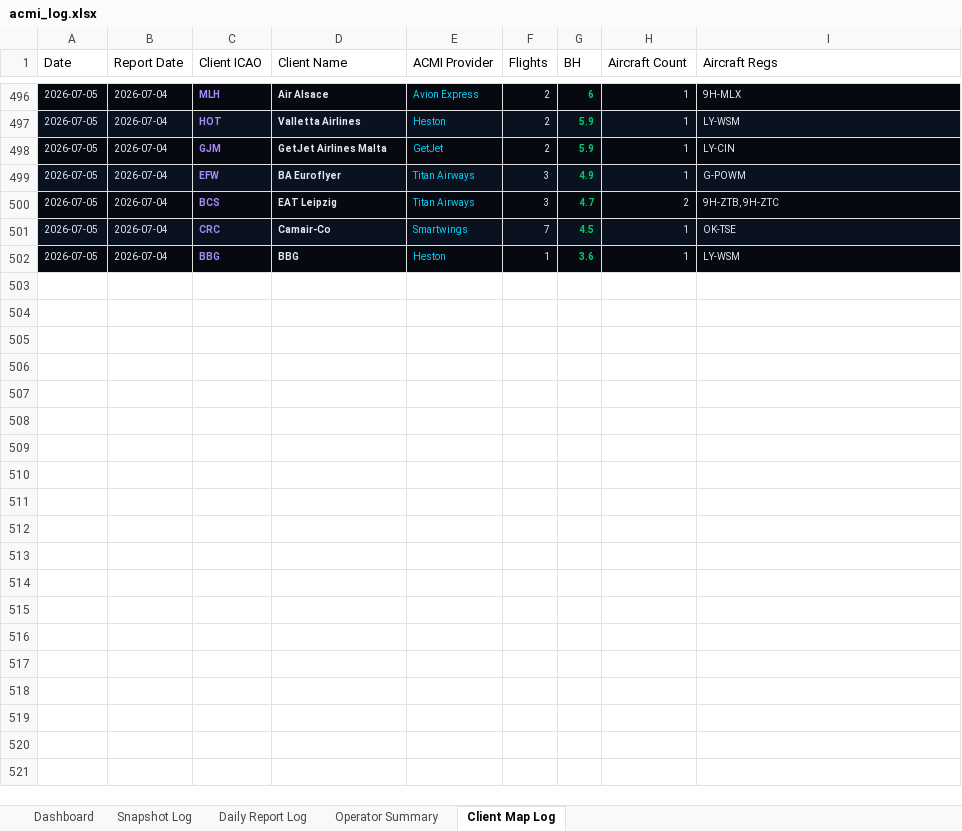
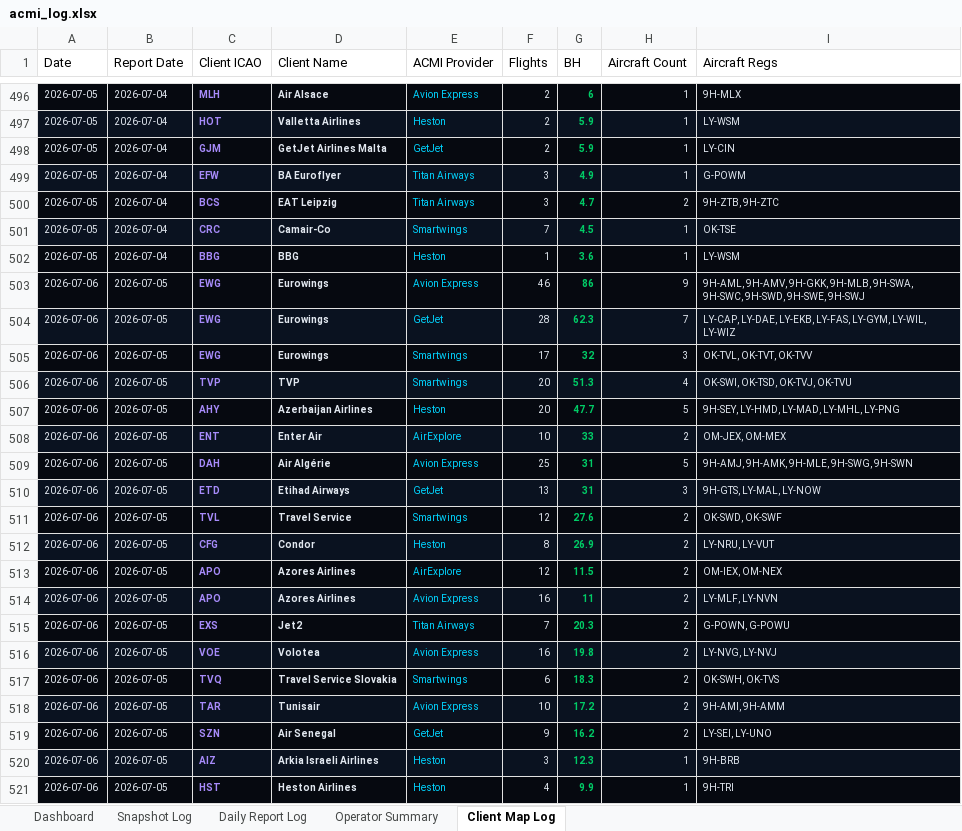
Before and after one commit to juliuskvx/acmi-tracker, an Excel workbook: data/acmi_log.xlsx, sheet Client Map Log, drawn as a sheet; only a part is shown, gaps mark what is left out; values as stored, in another font and other column widths than the file's, no borders; the diff covers the shown part only; the diff names each change by its address in the sheet, - before the commit and + after, or states it on an @@ line.

```diff
--- a/data/acmi_log.xlsx (sheet Client Map Log)
+++ b/data/acmi_log.xlsx (sheet Client Map Log)
+row 503: 2026-07-06 | 2026-07-05 | EWG | Eurowings | Avion Express | 46 | 86 | 9 | 9H-AML, 9H-AMV, 9H-GKK, 9H-MLB, 9H-SWA, 9H-SWC, 9H-SWD, 9H-SWE, 9H-SWJ
+row 504: 2026-07-06 | 2026-07-05 | EWG | Eurowings | GetJet | 28 | 62.3 | 7 | LY-CAP, LY-DAE, LY-EKB, LY-FAS, LY-GYM, LY-WIL, LY-WIZ
+row 505: 2026-07-06 | 2026-07-05 | EWG | Eurowings | Smartwings | 17 | 32 | 3 | OK-TVL, OK-TVT, OK-TVV
+row 506: 2026-07-06 | 2026-07-05 | TVP | TVP | Smartwings | 20 | 51.3 | 4 | OK-SWI, OK-TSD, OK-TVJ, OK-TVU
+row 507: 2026-07-06 | 2026-07-05 | AHY | Azerbaijan Airlines | Heston | 20 | 47.7 | 5 | 9H-SEY, LY-HMD, LY-MAD, LY-MHL, LY-PNG
+row 508: 2026-07-06 | 2026-07-05 | ENT | Enter Air | AirExplore | 10 | 33 | 2 | OM-JEX, OM-MEX
+row 509: 2026-07-06 | 2026-07-05 | DAH | Air Algérie | Avion Express | 25 | 31 | 5 | 9H-AMJ, 9H-AMK, 9H-MLE, 9H-SWG, 9H-SWN
+row 510: 2026-07-06 | 2026-07-05 | ETD | Etihad Airways | GetJet | 13 | 31 | 3 | 9H-GTS, LY-MAL, LY-NOW
+row 511: 2026-07-06 | 2026-07-05 | TVL | Travel Service | Smartwings | 12 | 27.6 | 2 | OK-SWD, OK-SWF
+row 512: 2026-07-06 | 2026-07-05 | CFG | Condor | Heston | 8 | 26.9 | 2 | LY-NRU, LY-VUT
+row 513: 2026-07-06 | 2026-07-05 | APO | Azores Airlines | AirExplore | 12 | 11.5 | 2 | OM-IEX, OM-NEX
+row 514: 2026-07-06 | 2026-07-05 | APO | Azores Airlines | Avion Express | 16 | 11 | 2 | LY-MLF, LY-NVN
+row 515: 2026-07-06 | 2026-07-05 | EXS | Jet2 | Titan Airways | 7 | 20.3 | 2 | G-POWN, G-POWU
+row 516: 2026-07-06 | 2026-07-05 | VOE | Volotea | Avion Express | 16 | 19.8 | 2 | LY-NVG, LY-NVJ
+row 517: 2026-07-06 | 2026-07-05 | TVQ | Travel Service Slovakia | Smartwings | 6 | 18.3 | 2 | OK-SWH, OK-TVS
+row 518: 2026-07-06 | 2026-07-05 | TAR | Tunisair | Avion Express | 10 | 17.2 | 2 | 9H-AMI, 9H-AMM
+row 519: 2026-07-06 | 2026-07-05 | SZN | Air Senegal | GetJet | 9 | 16.2 | 2 | LY-SEI, LY-UNO
+row 520: 2026-07-06 | 2026-07-05 | AIZ | Arkia Israeli Airlines | Heston | 3 | 12.3 | 1 | 9H-BRB
+row 521: 2026-07-06 | 2026-07-05 | HST | Heston Airlines | Heston | 4 | 9.9 | 1 | 9H-TRI
```
Also changed, not shown: 12 added rows elsewhere in this sheet, sheet Snapshot Log, sheet Daily Report Log, sheet Dashboard, sheet Operator Summary, 2 other files.
